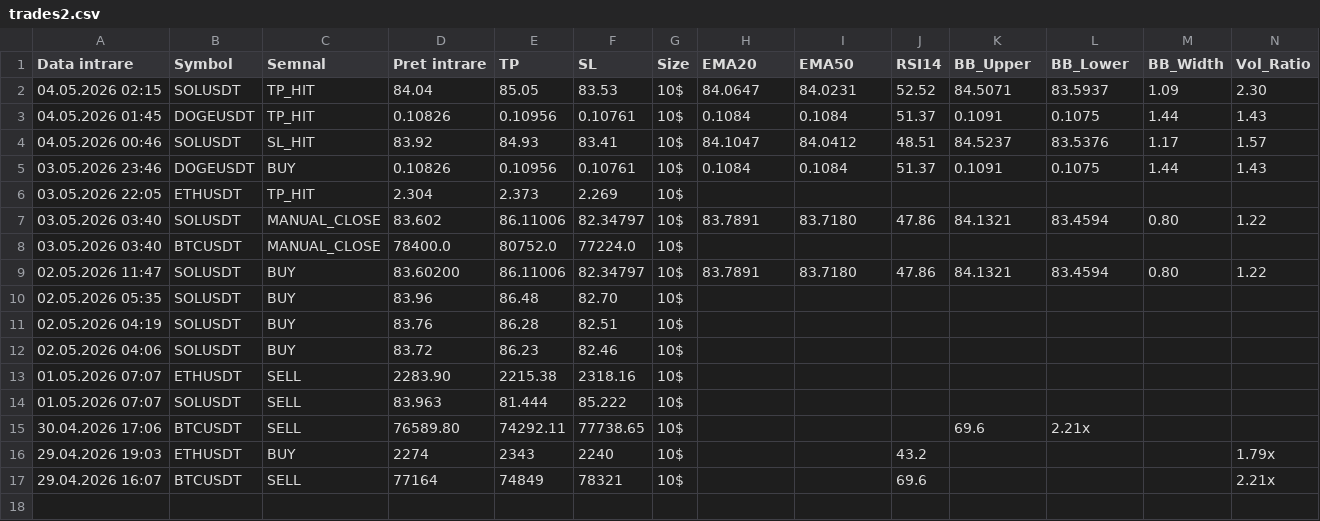
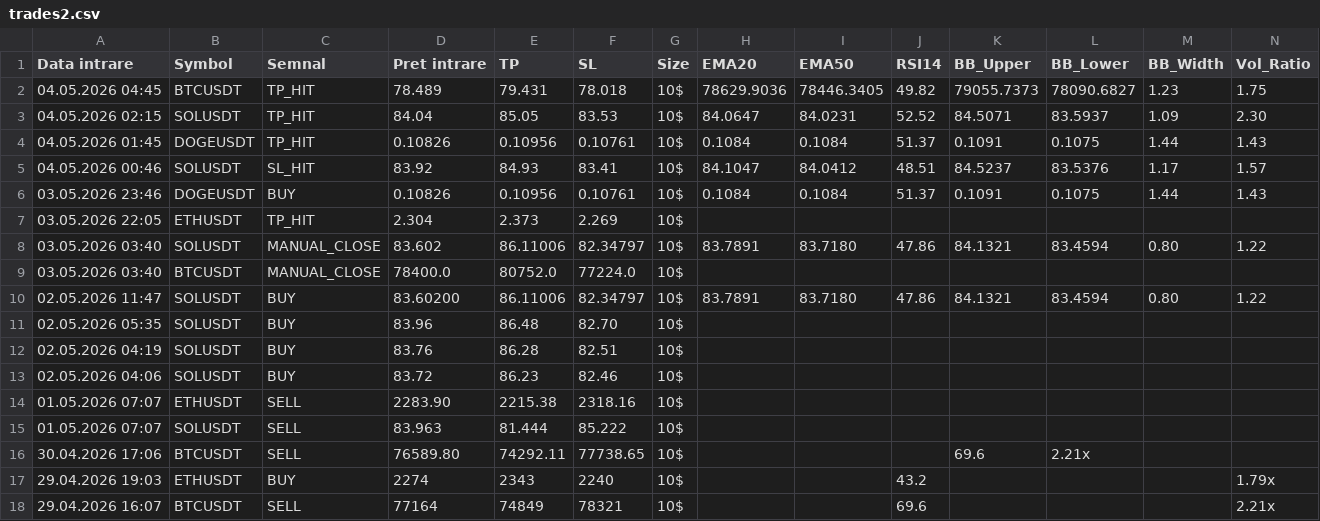
Before and after one commit to luchianromeo-art/claude-tradingview-mcp-trading, a CSV file: data/trades2.csv, drawn as a sheet; only a part is shown; rows hold the shown columns only; the diff names each change by its address in the sheet, - before the commit and + after, or states it on an @@ line.

Commit message:
Bot2 update data/trades2.csv

```diff
--- a/data/trades2.csv
+++ b/data/trades2.csv
+row 2: 04.05.2026 04:45 | BTCUSDT | TP_HIT | 78.489 | 79.431 | 78.018 | 10$ | 78629.9036 | 78446.3405 | 49.82 | 79055.7373 | 78090.6827 | 1.23 | 1.75
```
